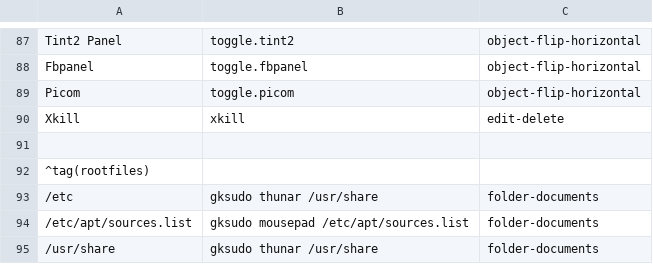
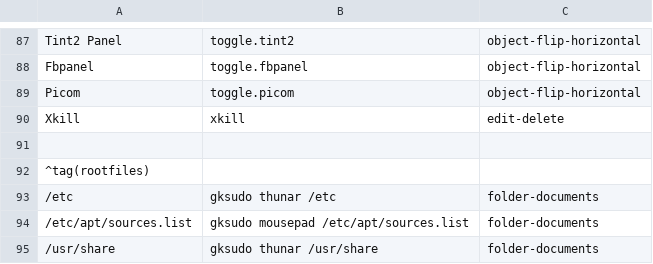
Before and after one commit to sleekmason/Lilidog-i386, a CSV file: config/includes.chroot_after_packages/etc/skel/.config/jgmenu/jgmenu.bak/mymenu.csv, drawn as a sheet; only a part is shown, gaps mark what is left out.

```diff
--- a/config/includes.chroot_after_packages/etc/skel/.config/jgmenu/jgmenu.bak/mymenu.csv
+++ b/config/includes.chroot_after_packages/etc/skel/.config/jgmenu/jgmenu.bak/mymenu.csv
@@ -92,3 +92,3 @@ Xkill,               xkill,                                         edit-delete
 ^tag(rootfiles)
-/etc,                     gksudo thunar /usr/share,               folder-documents
+/etc,                     gksudo thunar /etc,                     folder-documents
 /etc/apt/sources.list,    gksudo mousepad /etc/apt/sources.list,  folder-documents
```
Also changed, not shown: config/includes.chroot_after_packages/etc/skel/.config/jgmenu/mymenu.csv.
